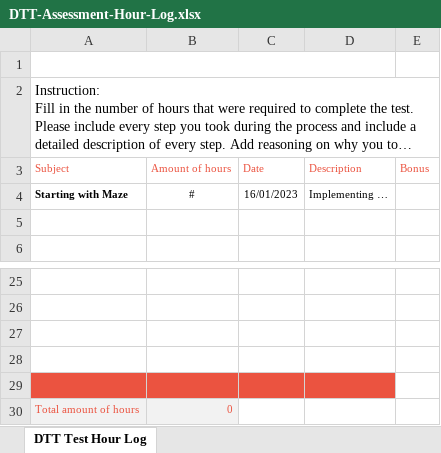
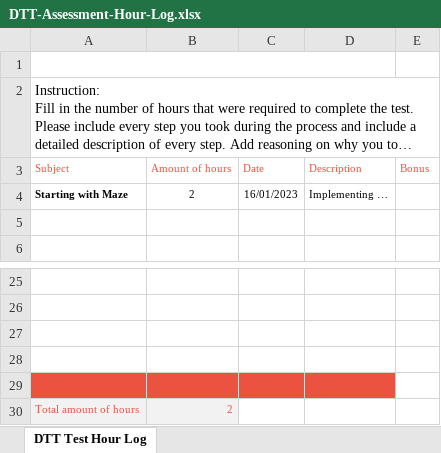
Before and after one commit to yairme/D.T.T_assessment, an Excel workbook: DTT Assessment - Game Development - 2023/DTT Assessment - Game Development - 2023/DTT-Assessment-Hour-Log.xlsx, sheet DTT Test Hour Log, drawn as a sheet; only a part is shown, gaps mark what is left out; long unchanged cells end in …; values as stored, in another font and other column widths than the file's, no borders; charts and pictures not drawn; the diff names each change by its address in the sheet, - before the commit and + after, or states it on an @@ line.

Commit message:
Updated hours

```diff
--- a/DTT Assessment - Game Development - 2023/DTT Assessment - Game Development - 2023/DTT-Assessment-Hour-Log.xlsx (sheet DTT Test Hour Log)
+++ b/DTT Assessment - Game Development - 2023/DTT Assessment - Game Development - 2023/DTT-Assessment-Hour-Log.xlsx (sheet DTT Test Hour Log)
-B4 (Amount of hours): #
+B4 (Amount of hours): 2
-B30 (Amount of hours): 0
+B30 (Amount of hours): 2
```
